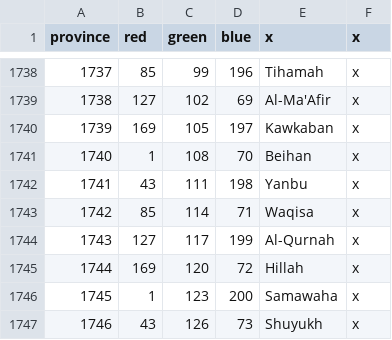
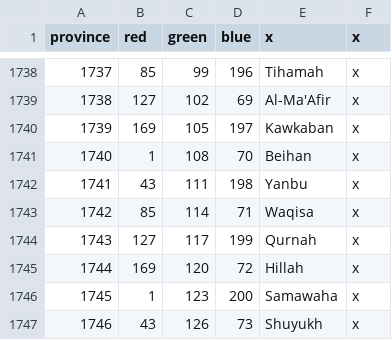
Before and after one commit to swf541/Gloria-Regni, a CSV file: Gloria Regni/map/definition.csv, drawn as a sheet; only a part is shown, gaps mark what is left out.

```diff
--- a/Gloria Regni/map/definition.csv
+++ b/Gloria Regni/map/definition.csv
@@ -1743,3 +1743,3 @@ province;red;green;blue;x;x
 1742;85;114;71;Waqisa;x
-1743;127;117;199;Al-Qurnah;x
+1743;127;117;199;Qurnah;x
 1744;169;120;72;Hillah;x
```
Also changed, not shown: Gloria Regni/localisation/00_new_names.csv, 29 other files.
